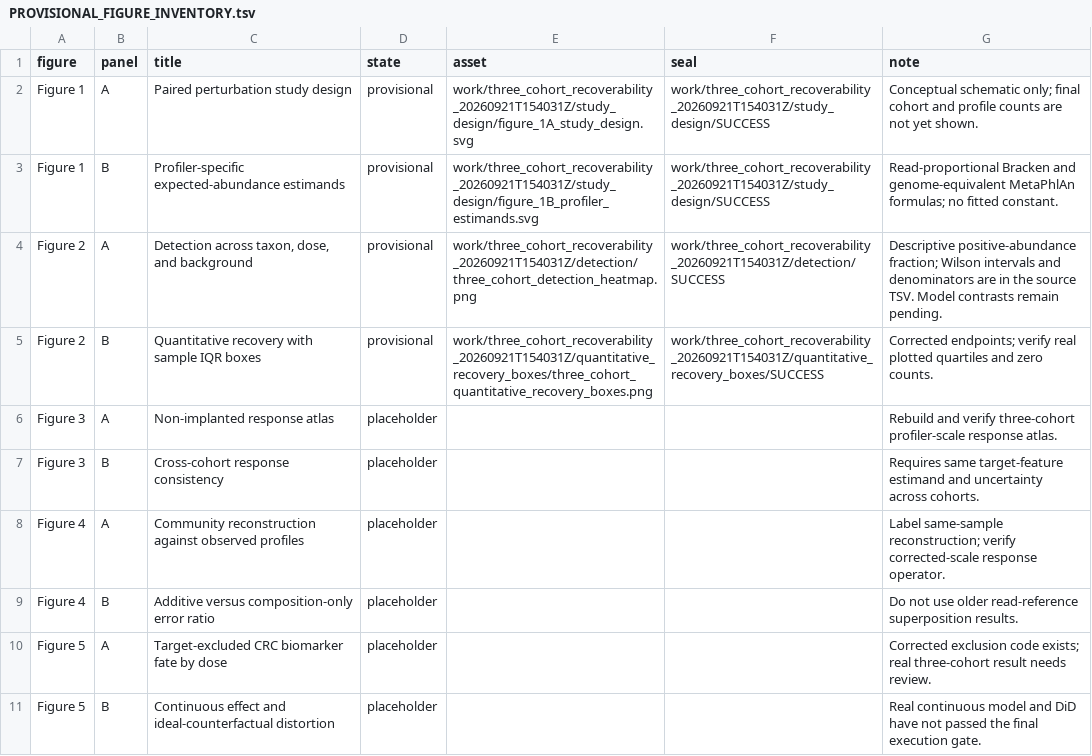
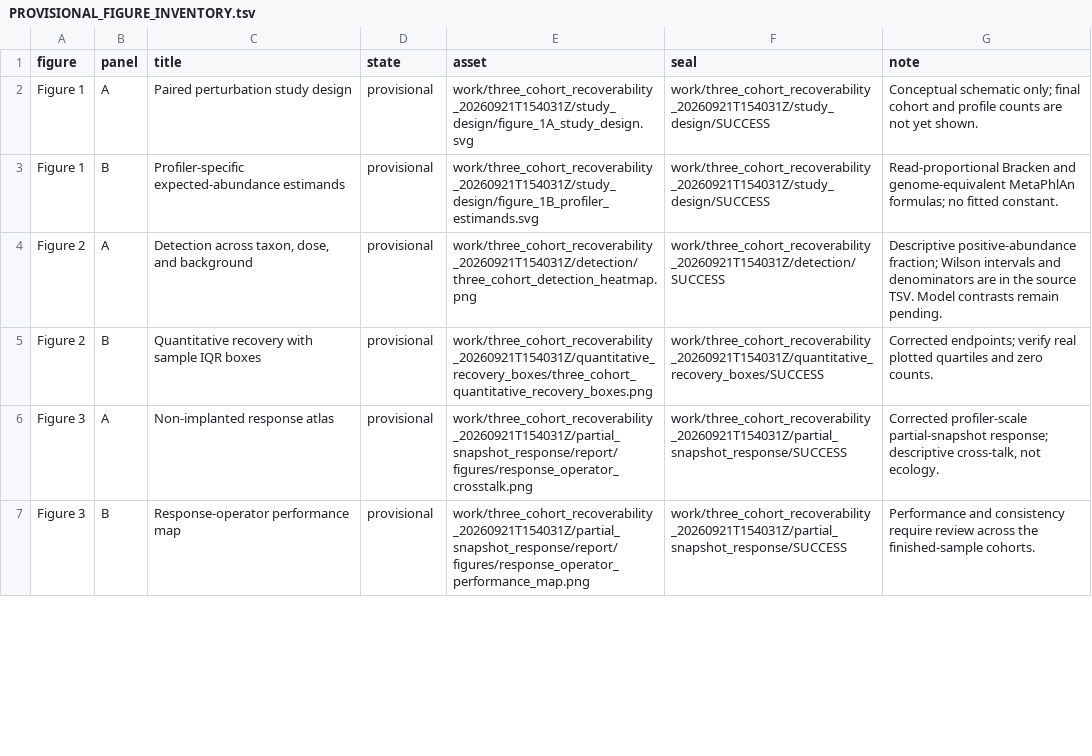
Before and after one commit to microbiomehdlab/ground-truth-taxonomic-calibration, a TSV file: analysis_v2/PROVISIONAL_FIGURE_INVENTORY.tsv, drawn as a sheet; only a part is shown; the diff covers the shown part only.

Commit message:
Add provisional partial-snapshot Figure 3-6 runners

```diff
--- a/analysis_v2/PROVISIONAL_FIGURE_INVENTORY.tsv
+++ b/analysis_v2/PROVISIONAL_FIGURE_INVENTORY.tsv
@@ -5,7 +5,3 @@ Figure 2	A	Detection across taxon, dose, and background	provisional	work/three_c
 Figure 2	B	Quantitative recovery with sample IQR boxes	provisional	work/three_cohort_recoverability_20260921T154031Z/quantitative_recovery_boxes/three_cohort_quantitative_recovery_boxes.png	work/three_cohort_recoverability_20260921T154031Z/quantitative_recovery_boxes/SUCCESS	Corrected endpoints; verify real plotted quartiles and zero counts.
-Figure 3	A	Non-implanted response atlas	placeholder			Rebuild and verify three-cohort profiler-scale response atlas.
-Figure 3	B	Cross-cohort response consistency	placeholder			Requires same target-feature estimand and uncertainty across cohorts.
-Figure 4	A	Community reconstruction against observed profiles	placeholder			Label same-sample reconstruction; verify corrected-scale response operator.
-Figure 4	B	Additive versus composition-only error ratio	placeholder			Do not use older read-reference superposition results.
-Figure 5	A	Target-excluded CRC biomarker fate by dose	placeholder			Corrected exclusion code exists; real three-cohort result needs review.
-Figure 5	B	Continuous effect and ideal-counterfactual distortion	placeholder			Real continuous model and DiD have not passed the final execution gate.
+Figure 3	A	Non-implanted response atlas	provisional	work/three_cohort_recoverability_20260921T154031Z/partial_snapshot_response/report/figures/response_operator_crosstalk.png	work/three_cohort_recoverability_20260921T154031Z/partial_snapshot_response/SUCCESS	Corrected profiler-scale partial-snapshot response; descriptive cross-talk, not ecology.
+Figure 3	B	Response-operator performance map	provisional	work/three_cohort_recoverability_20260921T154031Z/partial_snapshot_response/report/figures/response_operator_performance_map.png	work/three_cohort_recoverability_20260921T154031Z/partial_snapshot_response/SUCCESS	Performance and consistency require review across the finished-sample cohorts.
```
Also changed, not shown: 5 added rows, 1 removed row and 4 edited cells elsewhere in this file, 6 other files.
